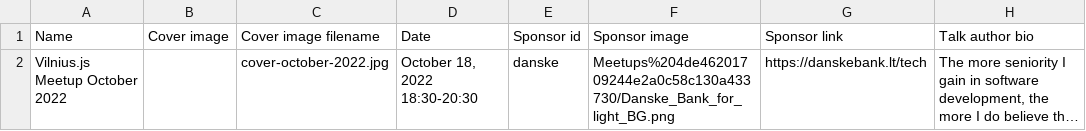
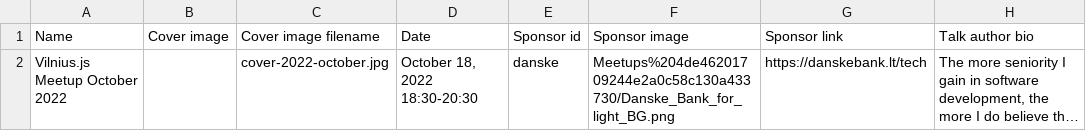
Before and after one commit to VilniusJS/vilniusjs.lt, a CSV file: src/data/2022-10-02-meetup-october.csv, drawn as a sheet; only a part is shown; long unchanged cells end in …; the diff names each change by its address in the sheet, - before the commit and + after, or states it on an @@ line.

Commit message:
fix path to cover image

```diff
--- a/src/data/2022-10-02-meetup-october.csv
+++ b/src/data/2022-10-02-meetup-october.csv
-C2 (Cover image filename): cover-october-2022.jpg
+C2 (Cover image filename): cover-2022-october.jpg
```
Also changed, not shown: 1 other file.
